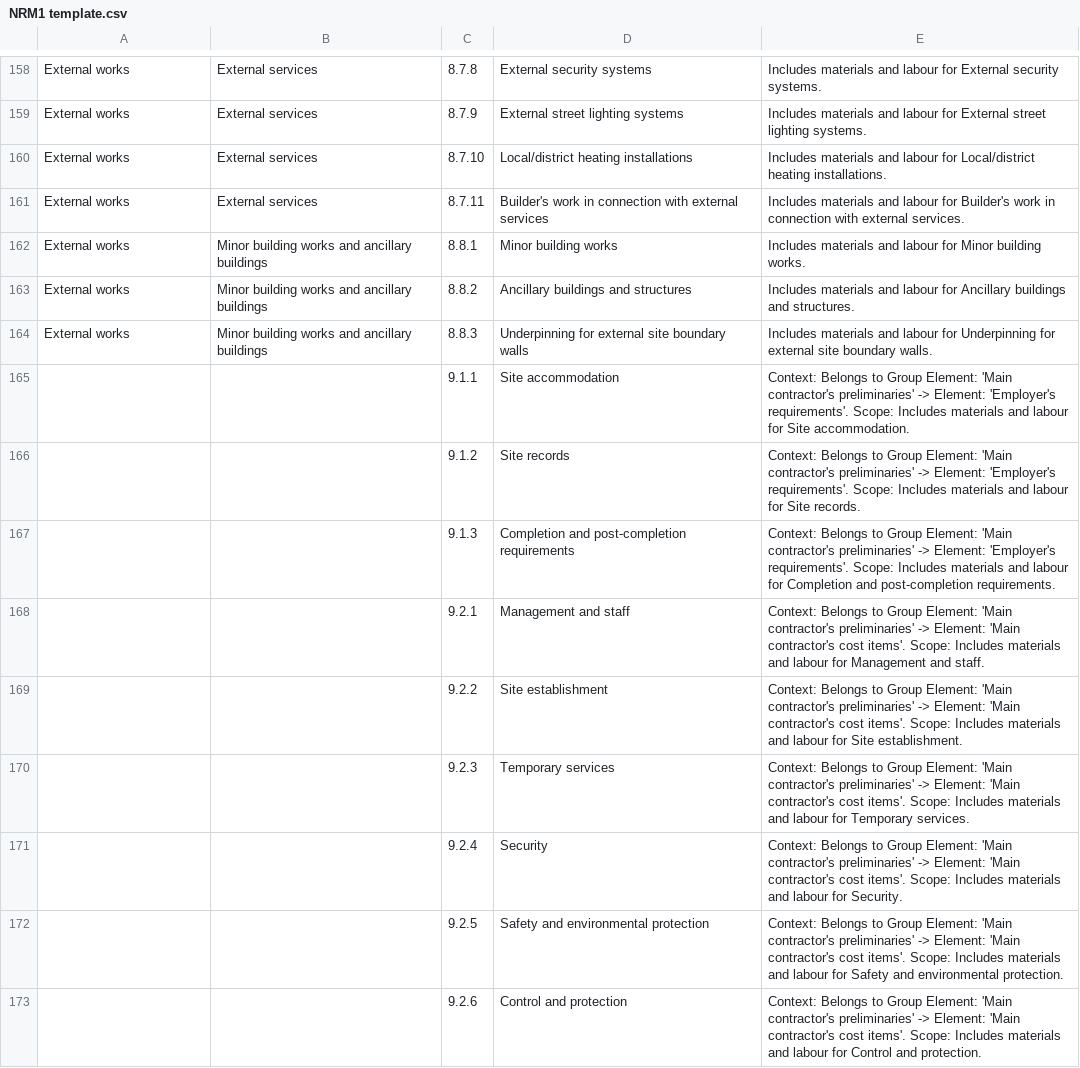
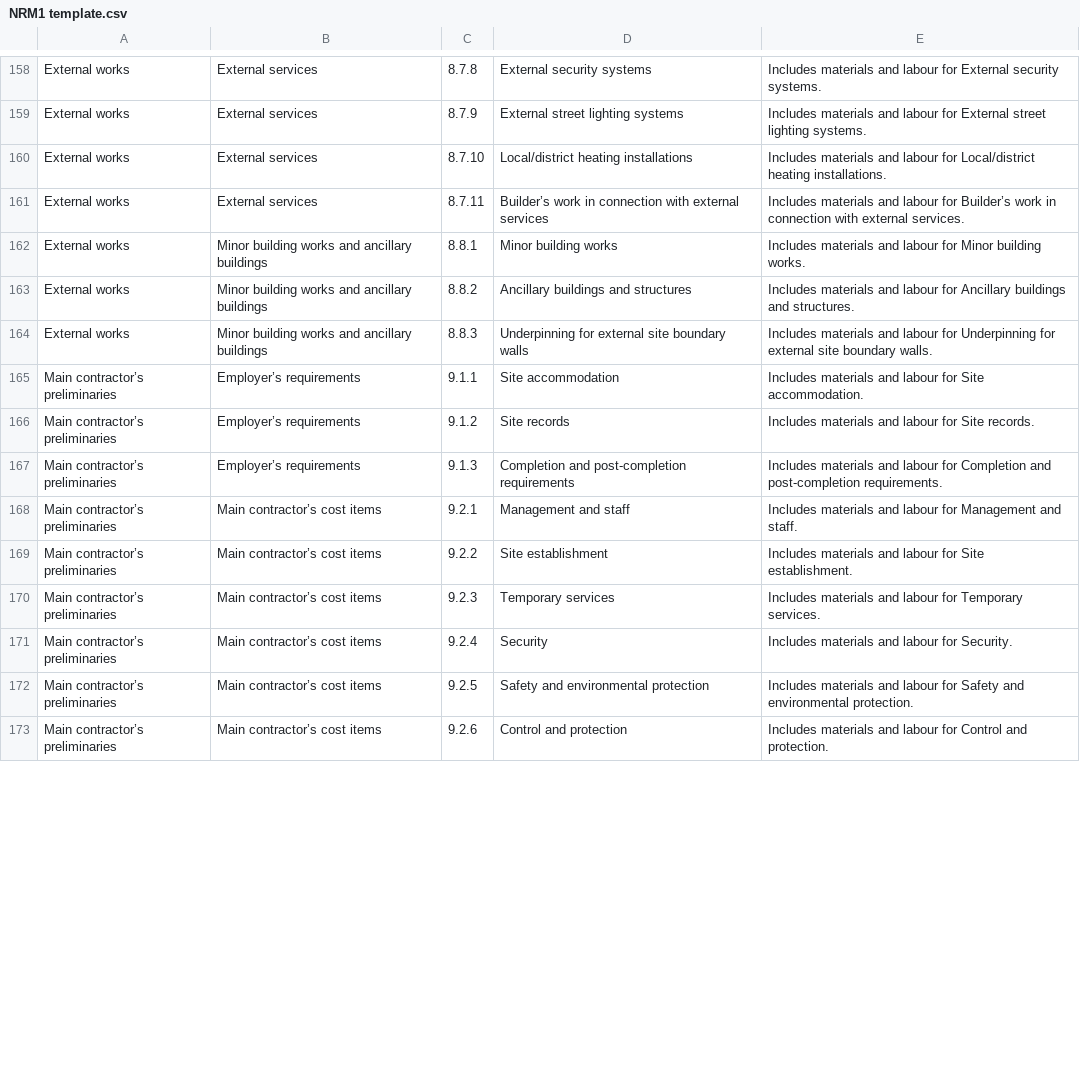
Before and after one commit to gooner24x7/conv2, a CSV file: laravel-boq-allocator/templates/NRM1 template.csv, drawn as a sheet; only a part is shown, gaps mark what is left out; the diff covers the shown part only; the diff names each change by its address in the sheet, - before the commit and + after, or states it on an @@ line.

```diff
--- a/laravel-boq-allocator/templates/NRM1 template.csv
+++ b/laravel-boq-allocator/templates/NRM1 template.csv
-D161: Builder's work in…
+D161: Builder’s work in…
-E161: …labour for Builder's work in…
+E161: …labour for Builder’s work in…
-A165:A173: (empty)
+A165:A173: Main contractor’s preliminaries
-B165:B167: (empty)
+B165:B167: Employer’s requirements
-E165: Context: Belongs to Group Element: 'Main contractor's preliminaries' -> Element: 'Employer's requirements'. Scope: Includes materials…
+E165: Includes materials…
-E166: Context: Belongs to Group Element: 'Main contractor's preliminaries' -> Element: 'Employer's requirements'. Scope: Includes materials…
+E166: Includes materials…
-E167: Context: Belongs to Group Element: 'Main contractor's preliminaries' -> Element: 'Employer's requirements'. Scope: Includes materials…
+E167: Includes materials…
-B168:B173: (empty)
+B168:B173: Main contractor’s cost items
-E168: Context: Belongs to Group Element: 'Main contractor's preliminaries' -> Element: 'Main contractor's cost items'. Scope: Includes materials…
+E168: Includes materials…
-E169: Context: Belongs to Group Element: 'Main contractor's preliminaries' -> Element: 'Main contractor's cost items'. Scope: Includes materials…
+E169: Includes materials…
-E170: Context: Belongs to Group Element: 'Main contractor's preliminaries' -> Element: 'Main contractor's cost items'. Scope: Includes materials…
+E170: Includes materials…
-E171: Context: Belongs to Group Element: 'Main contractor's preliminaries' -> Element: 'Main contractor's cost items'. Scope: Includes materials…
+E171: Includes materials…
-E172: Context: Belongs to Group Element: 'Main contractor's preliminaries' -> Element: 'Main contractor's cost items'. Scope: Includes materials…
+E172: Includes materials…
-E173: Context: Belongs to Group Element: 'Main contractor's preliminaries' -> Element: 'Main contractor's cost items'. Scope: Includes materials…
+E173: Includes materials…
```
Also changed, not shown: 62 edited cells elsewhere in this file, 33 other files.
